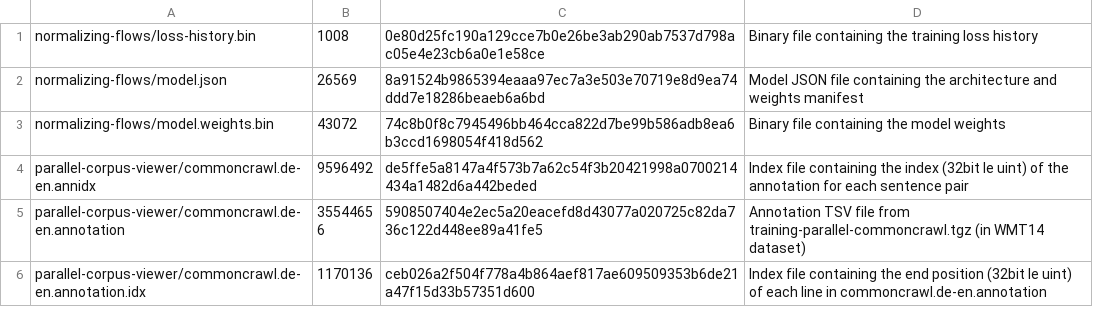
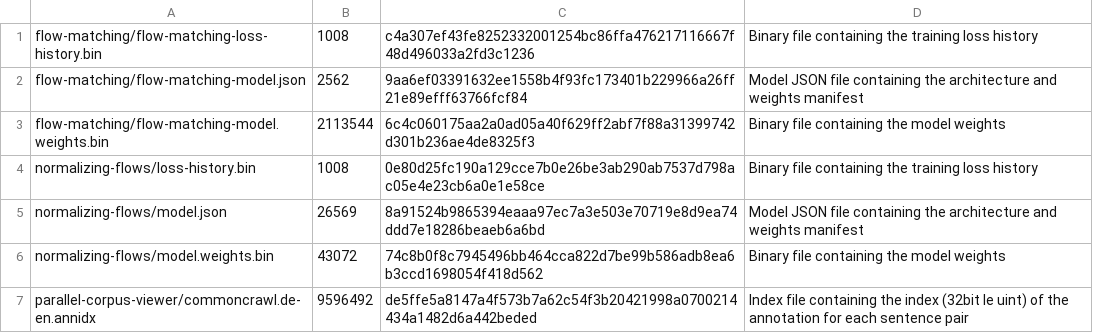
Before and after one commit to mariogemoll/mariogemoll.com, a TSV file: content/extrafiles.tsv, drawn as a sheet; only a part is shown; the shorter side is filled out with more unchanged rows; the diff names each change by its address in the sheet, - before the commit and + after, or states it on an @@ line.

Commit message:
Add flow matching training and visualization pipeline

```diff
--- a/content/extrafiles.tsv
+++ b/content/extrafiles.tsv
+row 1: flow-matching/flow-matching-loss-history.bin | 1008 | c4a307ef43fe8252332001254bc86ffa476217116667f48d496033a2fd3c1236 | Binary file containing the training loss history
+row 2: flow-matching/flow-matching-model.json | 2562 | 9aa6ef03391632ee1558b4f93fc173401b229966a26ff21e89efff63766fcf84 | Model JSON file containing the architecture and weights manifest
+row 3: flow-matching/flow-matching-model.weights.bin | 2113544 | 6c4c060175aa2a0ad05a40f629ff2abf7f88a31399742d301b236ae4de8325f3 | Binary file containing the model weights
```
Also changed, not shown: 4 other files.
